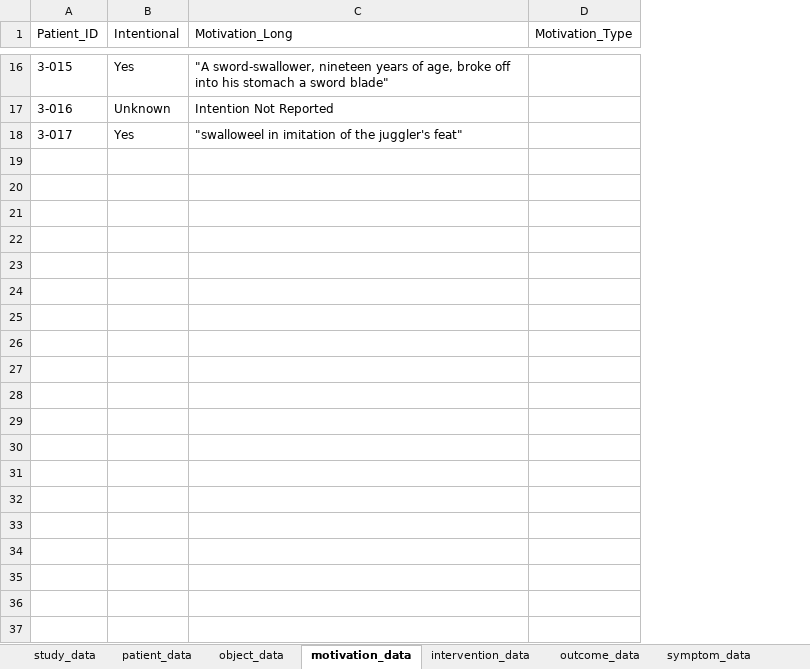
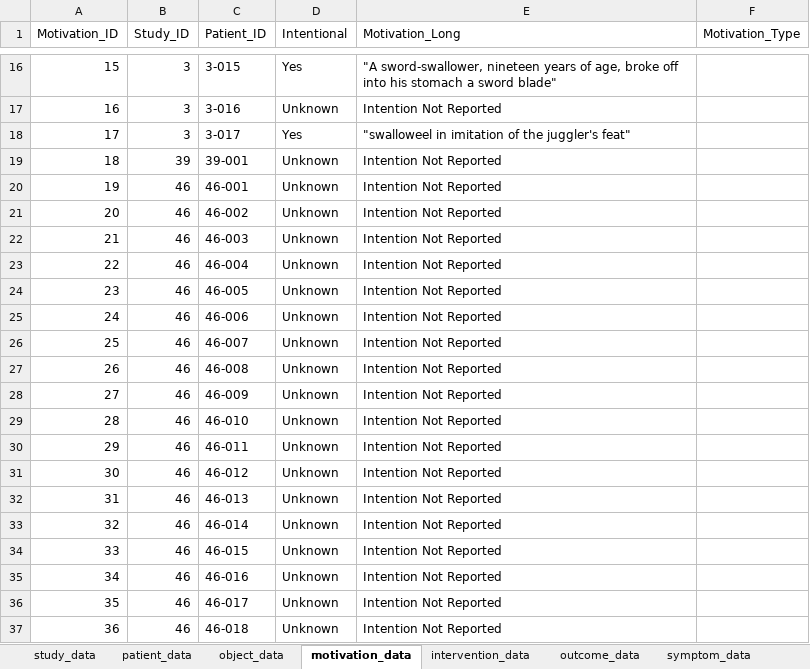
Before and after one commit to jackgedge/iifo_systematic_review, an Excel workbook: input/raw_data/data_extraction/data_extraction.xlsx, sheet motivation_data, drawn as a sheet; only a part is shown, gaps mark what is left out; values as stored, in another font and other column widths than the file's, no borders; the diff covers the shown part only; the diff names each change by its address in the sheet, - before the commit and + after, or states it on an @@ line.

Commit message:
Ongoing data extraction

```diff
--- a/input/raw_data/data_extraction/data_extraction.xlsx (sheet motivation_data)
+++ b/input/raw_data/data_extraction/data_extraction.xlsx (sheet motivation_data)
+column A (Motivation_ID), rows 16-18: 15 | 16 | 17
+column B (Study_ID), rows 16-18: all 3
+row 19: 18 | 39 | 39-001 | Unknown | Intention Not Reported
+row 20: 19 | 46 | 46-001 | Unknown | Intention Not Reported
+row 21: 20 | 46 | 46-002 | Unknown | Intention Not Reported
+row 22: 21 | 46 | 46-003 | Unknown | Intention Not Reported
+row 23: 22 | 46 | 46-004 | Unknown | Intention Not Reported
+row 24: 23 | 46 | 46-005 | Unknown | Intention Not Reported
+row 25: 24 | 46 | 46-006 | Unknown | Intention Not Reported
+row 26: 25 | 46 | 46-007 | Unknown | Intention Not Reported
+row 27: 26 | 46 | 46-008 | Unknown | Intention Not Reported
+row 28: 27 | 46 | 46-009 | Unknown | Intention Not Reported
+row 29: 28 | 46 | 46-010 | Unknown | Intention Not Reported
+row 30: 29 | 46 | 46-011 | Unknown | Intention Not Reported
+row 31: 30 | 46 | 46-012 | Unknown | Intention Not Reported
+row 32: 31 | 46 | 46-013 | Unknown | Intention Not Reported
+row 33: 32 | 46 | 46-014 | Unknown | Intention Not Reported
+row 34: 33 | 46 | 46-015 | Unknown | Intention Not Reported
+row 35: 34 | 46 | 46-016 | Unknown | Intention Not Reported
+row 36: 35 | 46 | 46-017 | Unknown | Intention Not Reported
+row 37: 36 | 46 | 46-018 | Unknown | Intention Not Reported
```
Also changed, not shown: 29 added rows elsewhere in this sheet, sheet patient_data, sheet object_data, sheet intervention_data, sheet study_data, sheet outcome_data, sheet complication_data, 1 more sheet, other sheet tabs, 7 other files.
